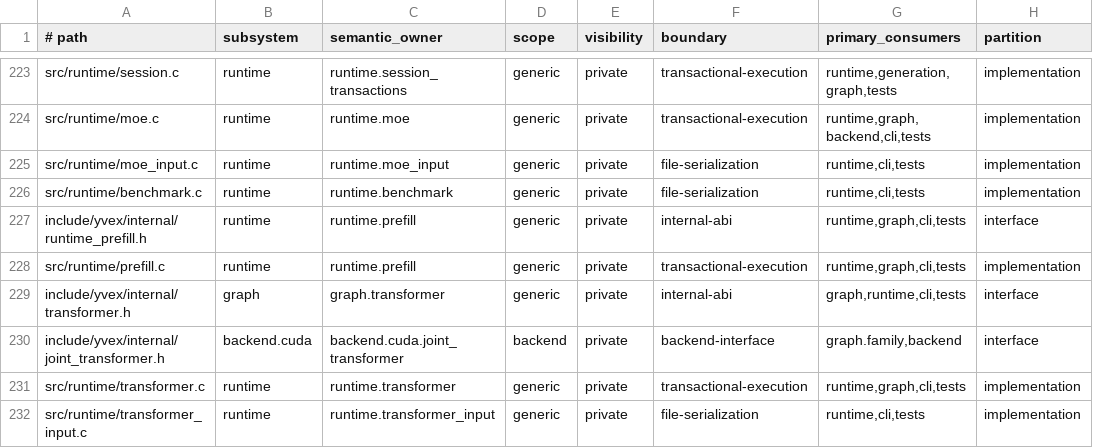
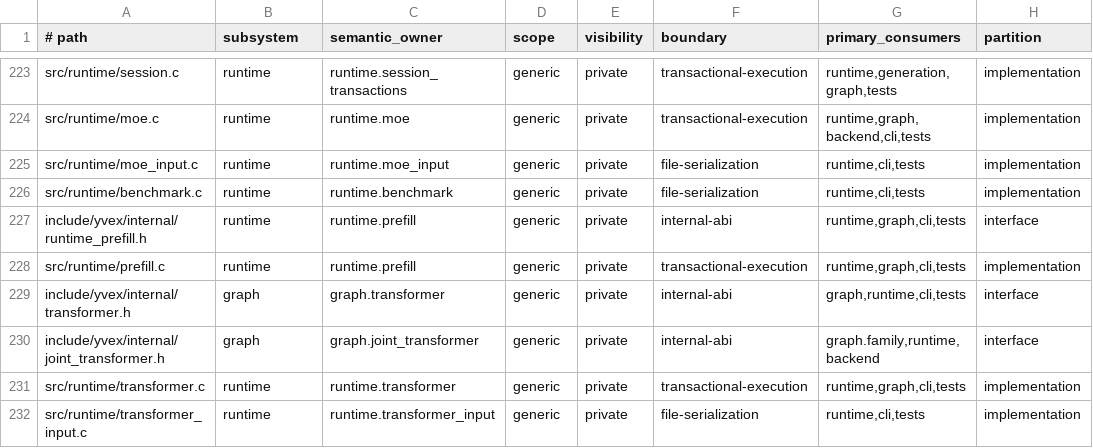
Before and after one commit to yailabs/clori, a TSV file: config/source_owners.tsv, drawn as a sheet; only a part is shown, gaps mark what is left out; the diff names each change by its address in the sheet, - before the commit and + after, or states it on an @@ line.

```diff
--- a/config/source_owners.tsv
+++ b/config/source_owners.tsv
-B230 (subsystem): backend.cuda
+B230 (subsystem): graph
-C230 (semantic_owner): backend.cuda.joint_transformer
+C230 (semantic_owner): graph.joint_transformer
-D230 (scope): backend
+D230 (scope): generic
-F230 (boundary): backend-interface
+F230 (boundary): internal-abi
-G230 (primary_consumers): graph.family,backend
+G230 (primary_consumers): graph.family,runtime,backend
```
Also changed, not shown: 8 other files.
